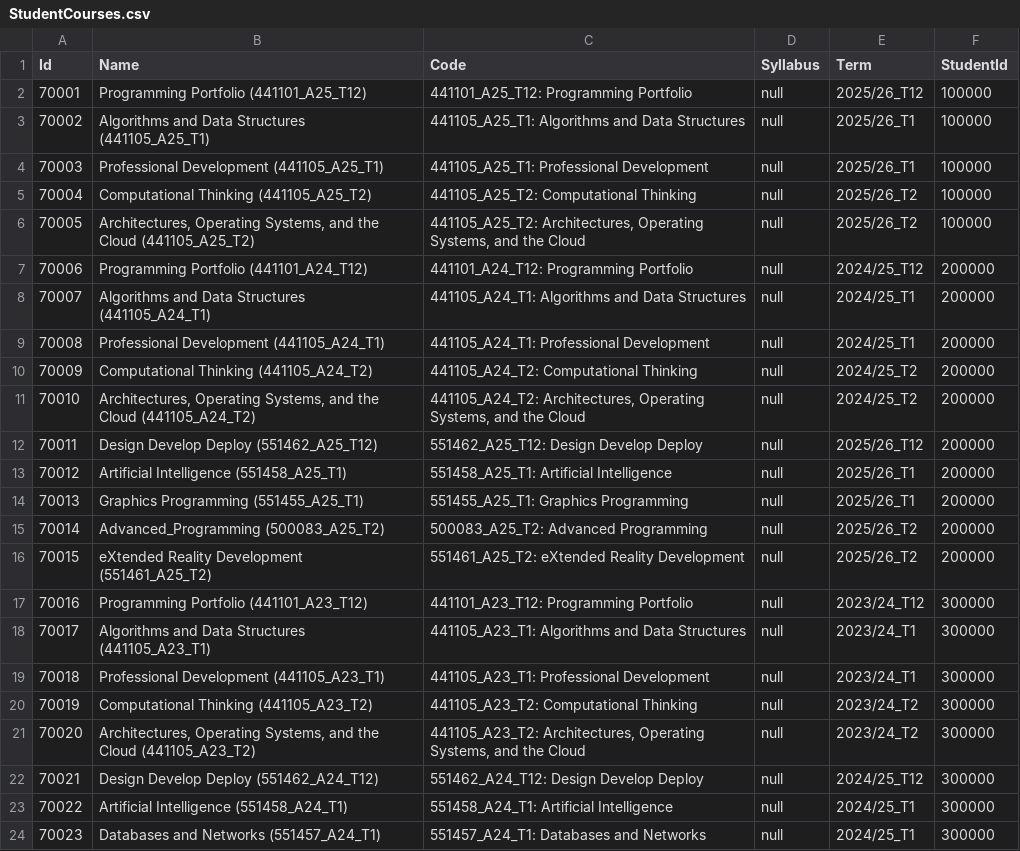
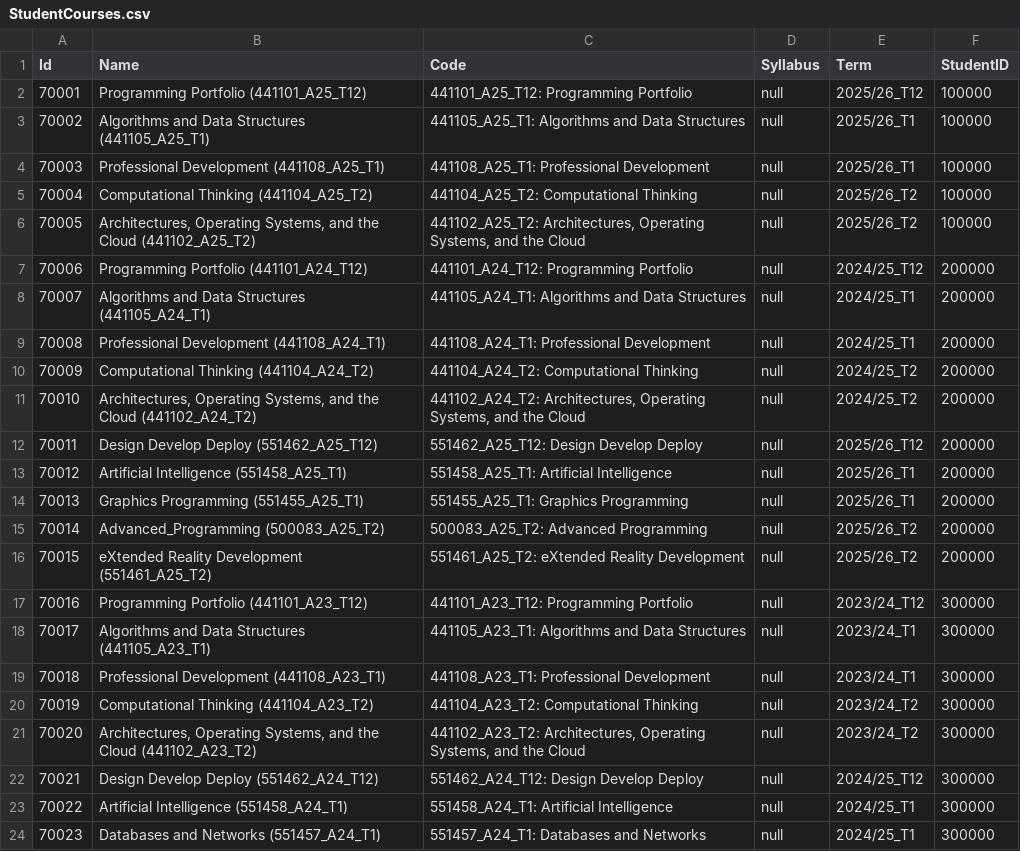
Before and after one commit to ReeceWilkinson2/600091_A25_T12-Honours-Stage-Project-Reece-Wilkinson, a CSV file: Honours_Project_CompetencyandSkillTracking/Data/CSV Files/User CSVs/StudentCourses.csv, drawn as a sheet; only a part is shown.

```diff
--- a/Honours_Project_CompetencyandSkillTracking/Data/CSV Files/User CSVs/StudentCourses.csv
+++ b/Honours_Project_CompetencyandSkillTracking/Data/CSV Files/User CSVs/StudentCourses.csv
@@ -1,12 +1,12 @@
-Id,Name,Code,Syllabus,Term,StudentId
+Id,Name,Code,Syllabus,Term,StudentID
 70001,Programming Portfolio (441101_A25_T12),441101_A25_T12: Programming Portfolio,null,2025/26_T12,100000
 70002,Algorithms and Data Structures (441105_A25_T1),441105_A25_T1: Algorithms and Data Structures,null,2025/26_T1,100000
-70003,Professional Development (441105_A25_T1),441105_A25_T1: Professional Development,null,2025/26_T1,100000
-70004,Computational Thinking (441105_A25_T2),441105_A25_T2: Computational Thinking,null,2025/26_T2,100000
-70005,"Architectures, Operating Systems, and the Cloud (441105_A25_T2)","441105_A25_T2: Architectures, Operating Systems, and the Cloud",null,2025/26_T2,100000
+70003,Professional Development (441108_A25_T1),441108_A25_T1: Professional Development,null,2025/26_T1,100000
+70004,Computational Thinking (441104_A25_T2),441104_A25_T2: Computational Thinking,null,2025/26_T2,100000
+70005,"Architectures, Operating Systems, and the Cloud (441102_A25_T2)","441102_A25_T2: Architectures, Operating Systems, and the Cloud",null,2025/26_T2,100000
 70006,Programming Portfolio (441101_A24_T12),441101_A24_T12: Programming Portfolio,null,2024/25_T12,200000
 70007,Algorithms and Data Structures (441105_A24_T1),441105_A24_T1: Algorithms and Data Structures,null,2024/25_T1,200000
-70008,Professional Development (441105_A24_T1),441105_A24_T1: Professional Development,null,2024/25_T1,200000
-70009,Computational Thinking (441105_A24_T2),441105_A24_T2: Computational Thinking,null,2024/25_T2,200000
-70010,"Architectures, Operating Systems, and the Cloud (441105_A24_T2)","441105_A24_T2: Architectures, Operating Systems, and the Cloud",null,2024/25_T2,200000
+70008,Professional Development (441108_A24_T1),441108_A24_T1: Professional Development,null,2024/25_T1,200000
+70009,Computational Thinking (441104_A24_T2),441104_A24_T2: Computational Thinking,null,2024/25_T2,200000
+70010,"Architectures, Operating Systems, and the Cloud (441102_A24_T2)","441102_A24_T2: Architectures, Operating Systems, and the Cloud",null,2024/25_T2,200000
 70011,Design Develop Deploy (551462_A25_T12),551462_A25_T12: Design Develop Deploy,null,2025/26_T12,200000
@@ -18,5 +18,5 @@ Id,Name,Code,Syllabus,Term,StudentId
 70017,Algorithms and Data Structures (441105_A23_T1),441105_A23_T1: Algorithms and Data Structures,null,2023/24_T1,300000
-70018,Professional Development (441105_A23_T1),441105_A23_T1: Professional Development,null,2023/24_T1,300000
-70019,Computational Thinking (441105_A23_T2),441105_A23_T2: Computational Thinking,null,2023/24_T2,300000
-70020,"Architectures, Operating Systems, and the Cloud (441105_A23_T2)","441105_A23_T2: Architectures, Operating Systems, and the Cloud",null,2023/24_T2,300000
+70018,Professional Development (441108_A23_T1),441108_A23_T1: Professional Development,null,2023/24_T1,300000
+70019,Computational Thinking (441104_A23_T2),441104_A23_T2: Computational Thinking,null,2023/24_T2,300000
+70020,"Architectures, Operating Systems, and the Cloud (441102_A23_T2)","441102_A23_T2: Architectures, Operating Systems, and the Cloud",null,2023/24_T2,300000
 70021,Design Develop Deploy (551462_A24_T12),551462_A24_T12: Design Develop Deploy,null,2024/25_T12,300000
```
Also changed, not shown: Honours_Project_CompetencyandSkillTracking/Data/CSV Files/Competencies.csv, Honours_Project_CompetencyandSkillTracking/Data/CSV Files/CompetencyLevels.csv, 26 other files.
